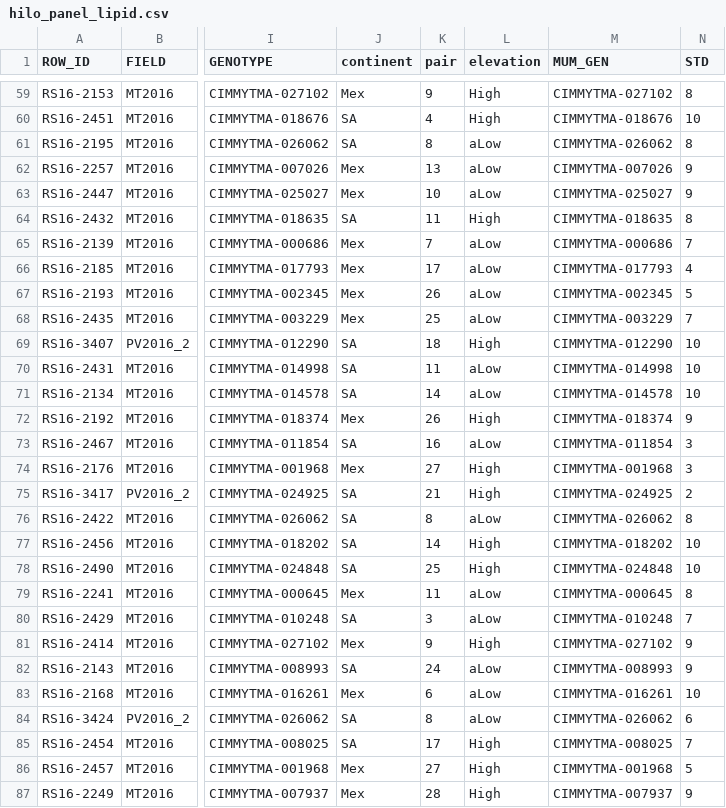
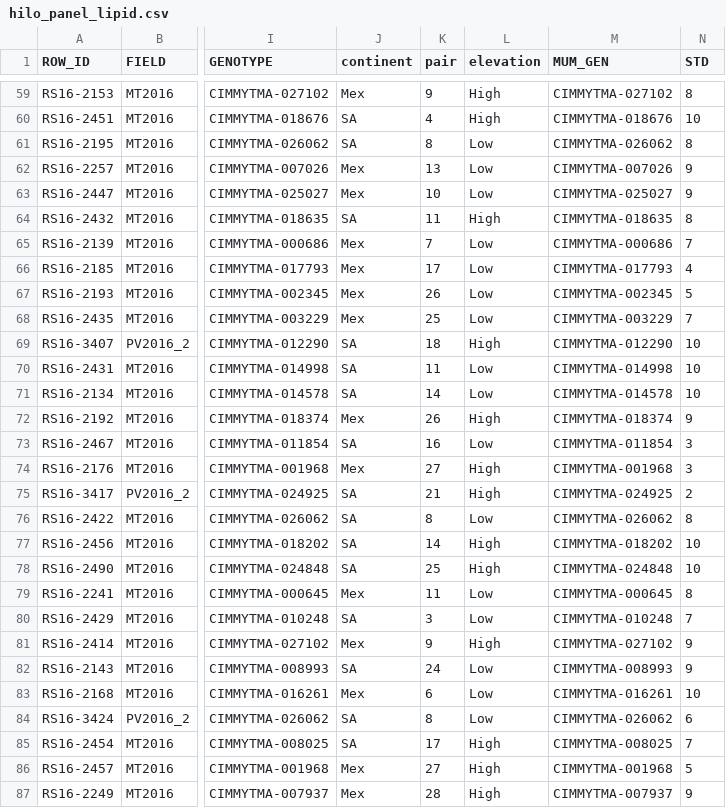
Before and after one commit to sawers-rellan-labs/High-PC1-paper, a CSV file: data_code/data/fig_1/hilo_panel_lipid.csv, drawn as a sheet; only a part is shown, gaps mark what is left out; the diff covers the shown part only; the diff names each change by its address in the sheet, - before the commit and + after, or states it on an @@ line.

```diff
--- a/data_code/data/fig_1/hilo_panel_lipid.csv
+++ b/data_code/data/fig_1/hilo_panel_lipid.csv
-L61:L63 (elevation): aLow
+L61:L63 (elevation): Low
-L65:L68 (elevation): aLow
+L65:L68 (elevation): Low
-L70:L71 (elevation): aLow
+L70:L71 (elevation): Low
-L73 (elevation): aLow
+L73 (elevation): Low
-L76 (elevation): aLow
+L76 (elevation): Low
-L79:L80 (elevation): aLow
+L79:L80 (elevation): Low
-L82:L84 (elevation): aLow
+L82:L84 (elevation): Low
```
Also changed, not shown: 80 edited cells elsewhere in this file, data_code/data/fig_1/hilo_panel_lipid_modified.csv, data_code/data/fig_1/qst_df.csv, 10 other files.
